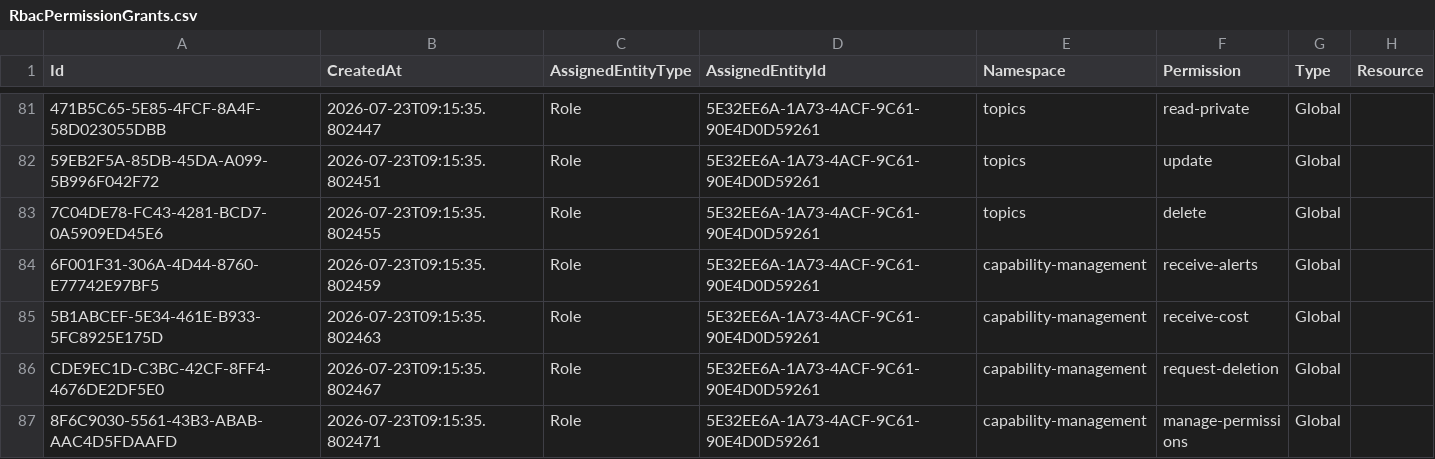
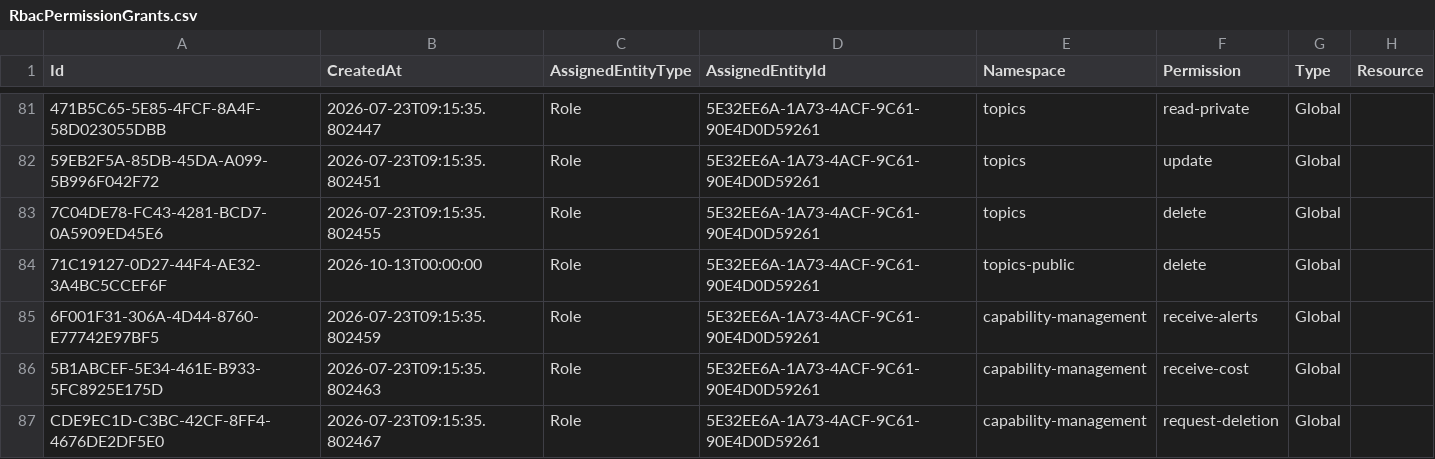
Before and after one commit to dfds/selfservice-api, a CSV file: db/seed/RbacPermissionGrants.csv, drawn as a sheet; only a part is shown, gaps mark what is left out; the shorter side is filled out with more unchanged rows; the diff names each change by its address in the sheet, - before the commit and + after, or states it on an @@ line.

Commit message:
feat(rbac): add public topic delete permission

```diff
--- a/db/seed/RbacPermissionGrants.csv
+++ b/db/seed/RbacPermissionGrants.csv
+row 84: 71C19127-0D27-44F4-AE32-3A4BC5CCEF6F | 2026-10-13T00:00:00 | Role | 5E32EE6A-1A73-4ACF-9C61-90E4D0D59261 | topics-public | delete | Global
```
Also changed, not shown: 5 other files.
